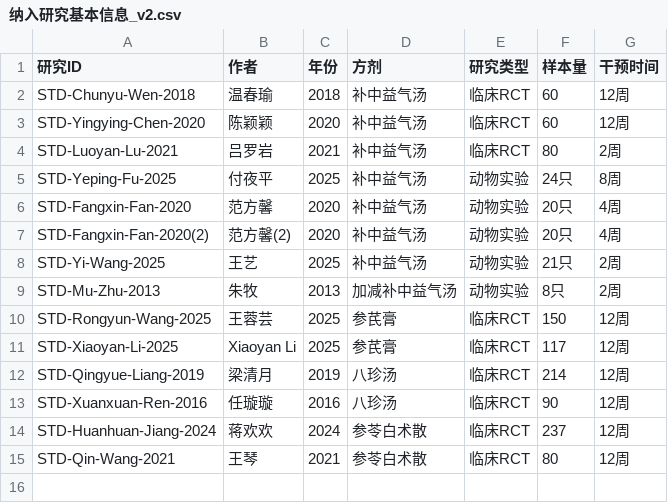
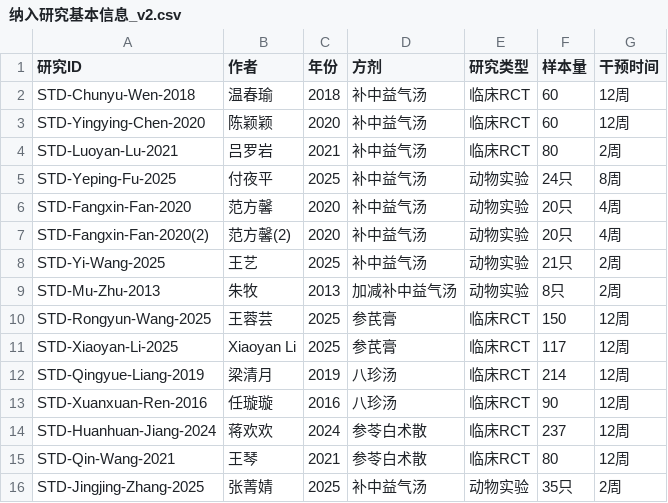
Before and after one commit to Cybing521/grade_88, a CSV file: 交付物_v2/csv/纳入研究基本信息_v2.csv, drawn as a sheet; the diff names each change by its address in the sheet, - before the commit and + after, or states it on an @@ line.

```diff
--- a/交付物_v2/csv/纳入研究基本信息_v2.csv
+++ b/交付物_v2/csv/纳入研究基本信息_v2.csv
+row 16: STD-Jingjing-Zhang-2025 | 张菁婧 | 2025 | 补中益气汤 | 动物实验 | 35只 | 2周
```
Also changed, not shown: 交付物_v2/csv/GRADE证据质量评价_v2.csv, 交付物_v2/csv/Meta分析结果汇总_v2.csv, 8 other files.
